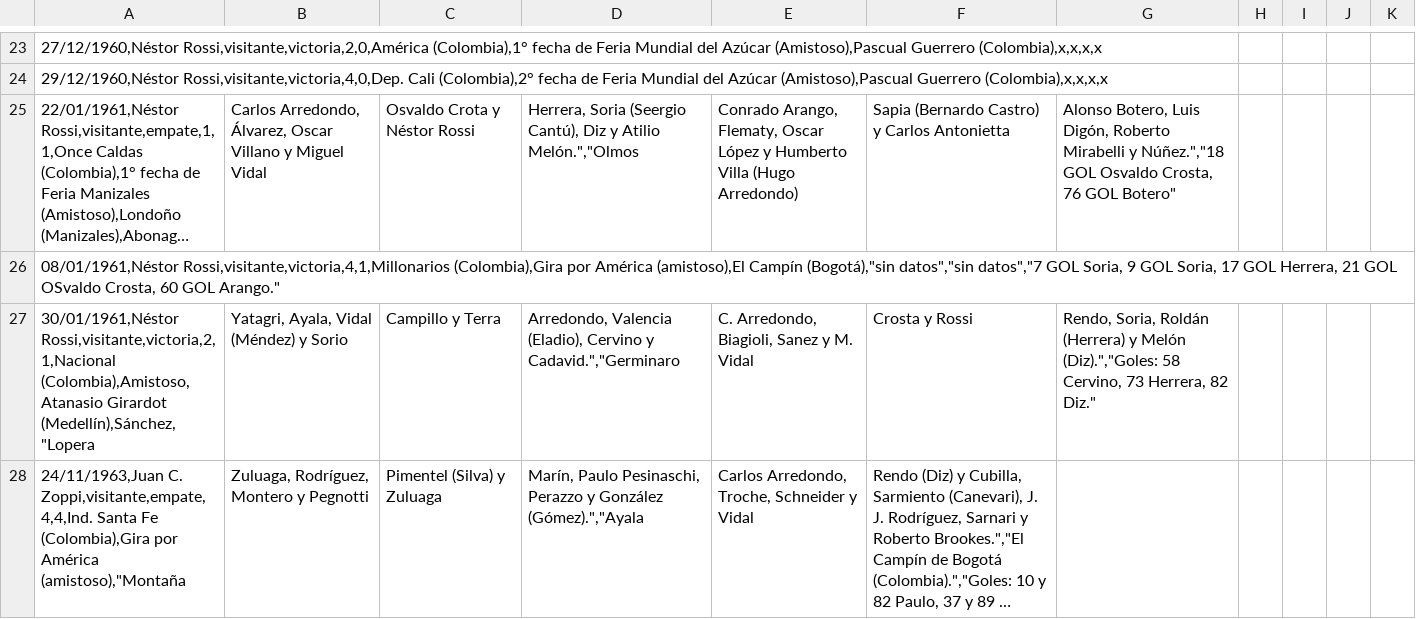
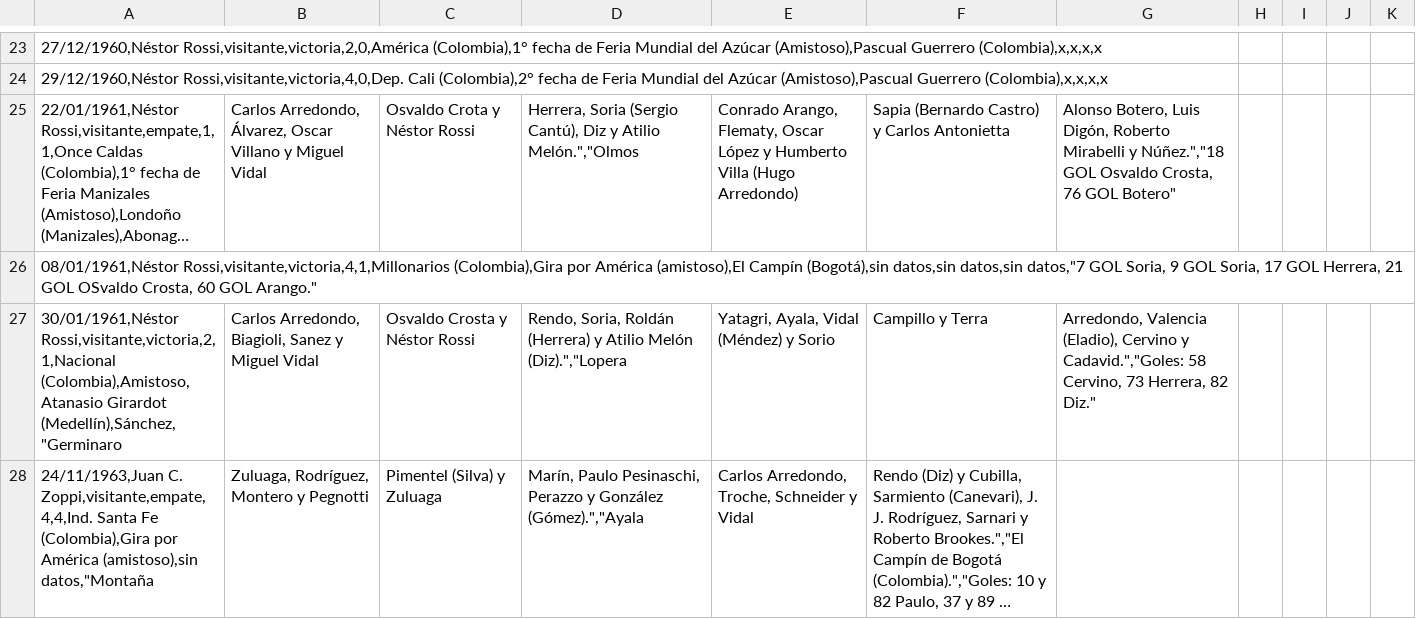
Before and after one commit to globopedia/Artids, a CSV file: Encuentros_Huracan.csv, drawn as a sheet; only a part is shown, gaps mark what is left out; long unchanged cells end in …; removed rows and columns are numbered as before the commit, all else as after; the diff covers the shown part only; the diff names each change by its address in the sheet, - before the commit and + after, or states it on an @@ line.

Commit message:
Update Encuentros_Huracan.csv

```diff
--- a/Encuentros_Huracan.csv
+++ b/Encuentros_Huracan.csv
-D25: Herrera, Soria (Seergio Cantú), Diz…
+D25: Herrera, Soria (Sergio Cantú), Diz…
-A26: …(amistoso),El Campín (Bogotá),"sin datos","sin datos","7 GOL Soria,…
+A26: …(amistoso),El Campín (Bogotá),sin datos,sin datos,sin datos,"7 GOL Soria,…
-row 27: 30/01/1961,Néstor Rossi,visitante,victoria,2,1,Nacional (Colombia),Amistoso,Atanasio Girardot (Medellín),Sánchez,"Lopera | Yatagri, Ayala, Vidal (Méndez) y Sorio | Campillo y Terra | Arredondo, Valencia (Eladio), Cervino y Cadavid.","Germinaro | C. Arredondo, Biagioli, Sanez y M. Vidal | Crosta y Rossi | Rendo, Soria, Roldán (Herrera) y Melón (Diz).","Goles: 58 Cervino, 73 Herrera, 82 Diz."
+row 27: 30/01/1961,Néstor Rossi,visitante,victoria,2,1,Nacional (Colombia),Amistoso,Atanasio Girardot (Medellín),Sánchez,"Germinaro | Carlos Arredondo, Biagioli, Sanez y Miguel Vidal | Osvaldo Crosta y Néstor Rossi | Rendo, Soria, Roldán (Herrera) y Atilio Melón (Diz).","Lopera | Yatagri, Ayala, Vidal (Méndez) y Sorio | Campillo y Terra | Arredondo, Valencia (Eladio), Cervino y Cadavid.","Goles: 58 Cervino, 73 Herrera, 82 Diz."
-A28: …por América (amistoso),"Montaña
+A28: …por América (amistoso),sin datos,"Montaña
```
Also changed, not shown: 31 edited cells elsewhere in this file.
